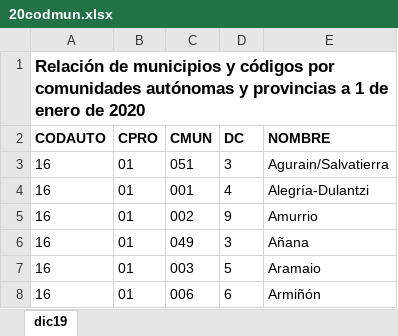
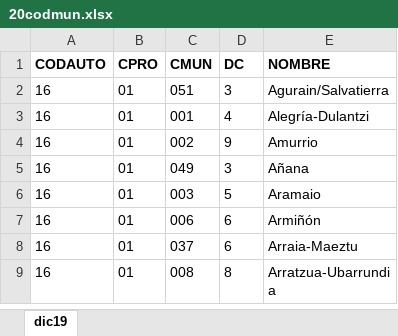
Before and after one commit to andreadgalis/TFM, an Excel workbook: 20codmun.xlsx, sheet dic19, drawn as a sheet; only a part is shown; the shorter side is filled out with more unchanged rows; values as stored, in another font and other column widths than the file's, no borders; the diff names each change by its address in the sheet, - before the commit and + after, or states it on an @@ line.

Commit message:
Add files via upload

```diff
--- a/20codmun.xlsx (sheet dic19)
+++ b/20codmun.xlsx (sheet dic19)
-row 1: Relación de municipios y códigos por comunidades autónomas y provincias a 1 de enero de 2020
```
